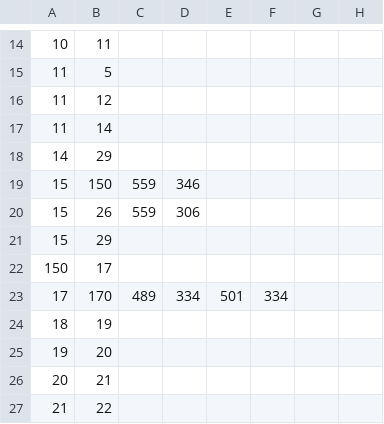
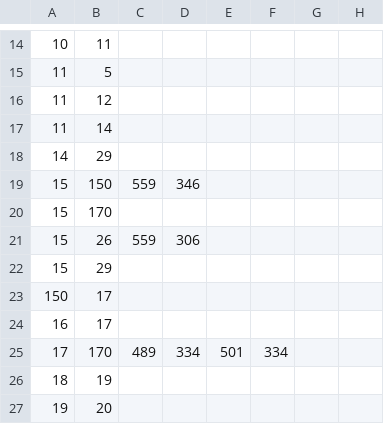
Before and after one commit to VyrTtZ/Gallery-Route-Finder, a CSV file: src/main/resources/csv/edges.csv, drawn as a sheet; only a part is shown, gaps mark what is left out; the shorter side is filled out with more unchanged rows.

Commit message:
Update edges.csv

```diff
--- a/src/main/resources/csv/edges.csv
+++ b/src/main/resources/csv/edges.csv
@@ -19,2 +19,3 @@
 15,150,559,346,,,,
+15,170,
 15,26,559,306
@@ -22,2 +23,3 @@
 150,17,,,,,,
+16,17
 17,170,489,334,501,334,,
```
